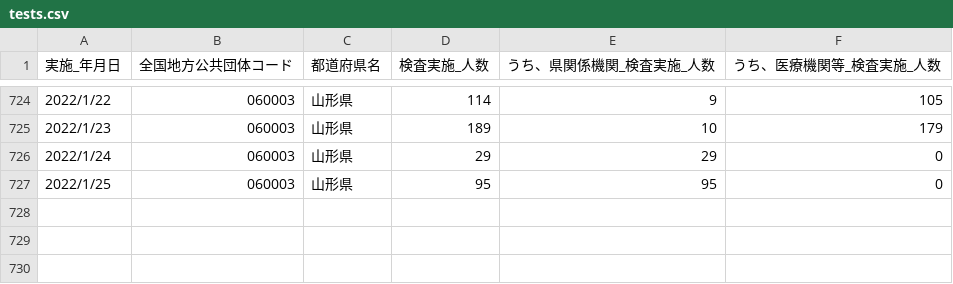
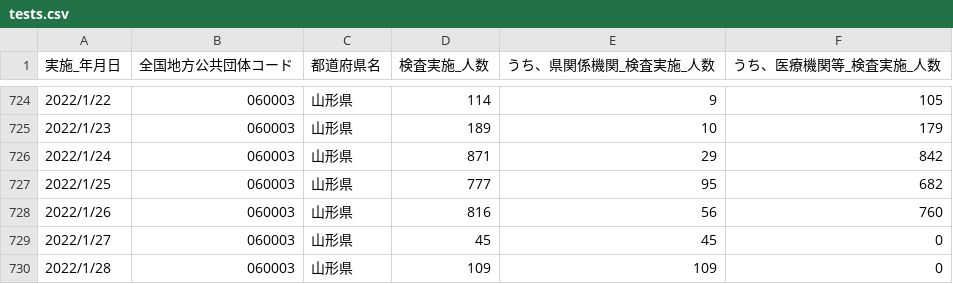
Before and after one commit to satorukadowaki/covid19-yamagata, a CSV file: app/master_data/csv/tests.csv, drawn as a sheet; only a part is shown, gaps mark what is left out.

```diff
--- a/app/master_data/csv/tests.csv
+++ b/app/master_data/csv/tests.csv
@@ -725,3 +725,6 @@
 2022/1/23,060003,山形県,189,10,179,,,,,,,,,,,,,,,,,,,,,,,,,,,,,,,,,,,,,,,
-2022/1/24,060003,山形県,29,29,0,,,,,,,,,,,,,,,,,,,,,,,,,,,,,,,,,,,,,,,
-2022/1/25,060003,山形県,95,95,0,,,,,,,,,,,,,,,,,,,,,,,,,,,,,,,,,,,,,,,
+2022/1/24,060003,山形県,871,29,842,,,,,,,,,,,,,,,,,,,,,,,,,,,,,,,,,,,,,,,
+2022/1/25,060003,山形県,777,95,682,,,,,,,,,,,,,,,,,,,,,,,,,,,,,,,,,,,,,,,
+2022/1/26,060003,山形県,816,56,760,,,,,,,,,,,,,,,,,,,,,,,,,,,,,,,,,,,,,,,
+2022/1/27,060003,山形県,45,45,0,,,,,,,,,,,,,,,,,,,,,,,,,,,,,,,,,,,,,,,
+2022/1/28,060003,山形県,109,109,0,,,,,,,,,,,,,,,,,,,,,,,,,,,,,,,,,,,,,,,
```
Also changed, not shown: app/master_data/csv/tests_org.csv, 25 other files.
